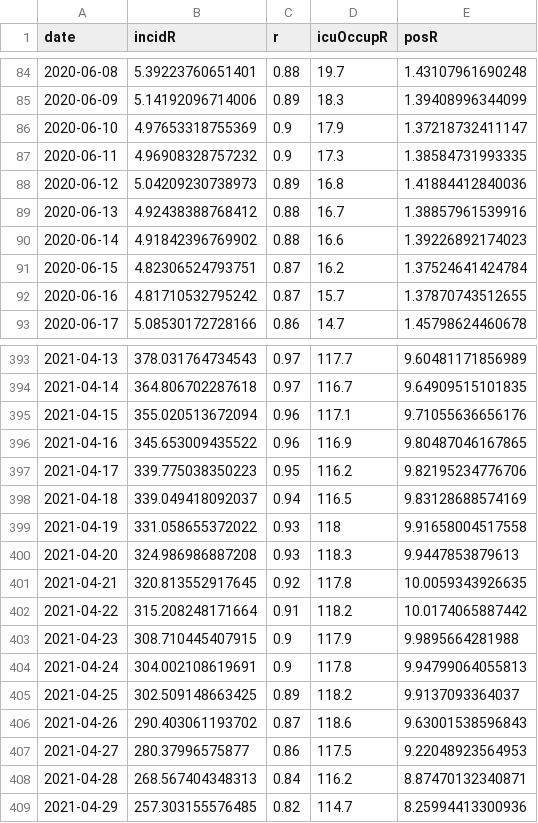
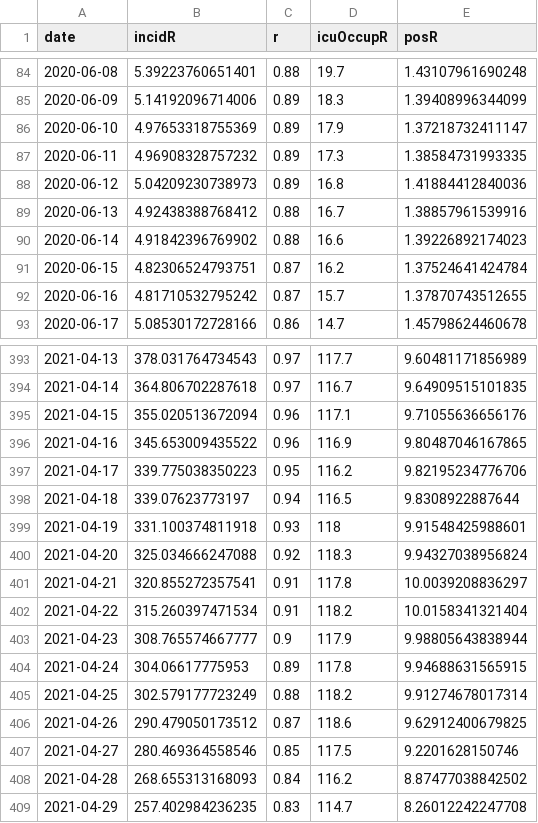
Before and after one commit to MisterFISHUP/covid-19-in-france, a CSV file: src/data/official-data/indicators.csv, drawn as a sheet; only a part is shown, gaps mark what is left out; the diff covers the shown part only.

```diff
--- a/src/data/official-data/indicators.csv
+++ b/src/data/official-data/indicators.csv
@@ -85,4 +85,4 @@ date,incidR,r,icuOccupR,posR
 2020-06-09,5.14192096714006,0.89,18.3,1.39408996344099
-2020-06-10,4.97653318755369,0.9,17.9,1.37218732411147
-2020-06-11,4.96908328757232,0.9,17.3,1.38584731993335
+2020-06-10,4.97653318755369,0.89,17.9,1.37218732411147
+2020-06-11,4.96908328757232,0.89,17.3,1.38584731993335
 2020-06-12,5.04209230738973,0.89,16.8,1.41884412840036
@@ -397,13 +397,13 @@ date,incidR,r,icuOccupR,posR
 2021-04-17,339.775038350223,0.95,116.2,9.82195234776706
-2021-04-18,339.049418092037,0.94,116.5,9.83128688574169
-2021-04-19,331.058655372022,0.93,118,9.91658004517558
-2021-04-20,324.986986887208,0.93,118.3,9.9447853879613
-2021-04-21,320.813552917645,0.92,117.8,10.0059343926635
-2021-04-22,315.208248171664,0.91,118.2,10.0174065887442
-2021-04-23,308.710445407915,0.9,117.9,9.9895664281988
-2021-04-24,304.002108619691,0.9,117.8,9.94799064055813
-2021-04-25,302.509148663425,0.89,118.2,9.9137093364037
-2021-04-26,290.403061193702,0.87,118.6,9.63001538596843
-2021-04-27,280.37996575877,0.86,117.5,9.22048923564953
-2021-04-28,268.567404348313,0.84,116.2,8.87470132340871
-2021-04-29,257.303155576485,0.82,114.7,8.25994413300936
+2021-04-18,339.07623773197,0.94,116.5,9.8308922887644
+2021-04-19,331.100374811918,0.93,118,9.91548425988601
+2021-04-20,325.034666247088,0.92,118.3,9.94327038956824
+2021-04-21,320.855272357541,0.91,117.8,10.0039208836297
+2021-04-22,315.260397471534,0.91,118.2,10.0158341321404
+2021-04-23,308.765574667777,0.9,117.9,9.98805643838944
+2021-04-24,304.06617775953,0.89,117.8,9.94688631565915
+2021-04-25,302.579177723249,0.88,118.2,9.91274678017314
+2021-04-26,290.479050173512,0.87,118.6,9.62912400679825
+2021-04-27,280.469364558546,0.85,117.5,9.2201628150746
+2021-04-28,268.655313168093,0.84,116.2,8.87477038842502
+2021-04-29,257.402984236235,0.83,114.7,8.26012242247708
```
Also changed, not shown: 71 edited cells elsewhere in this file, src/data/official-data/spf.csv, src/data/official-data/vac.csv, 12 other files.
